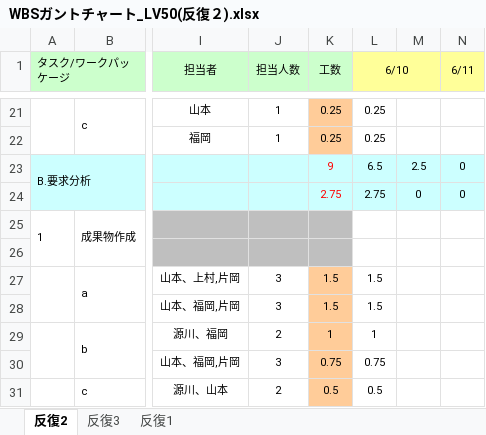
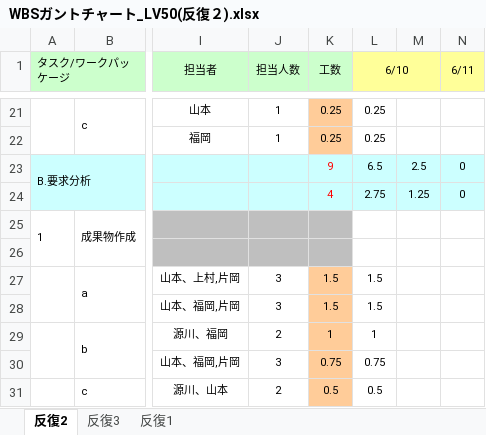
Before and after one commit to s-uemrua/Level50, an Excel workbook: 第二反復/計画/WBSガントチャート_LV50(反復２).xlsx, sheet 反復2, drawn as a sheet; only a part is shown, gaps mark what is left out; values as stored, in another font and other column widths than the file's, no borders; charts and pictures and conditional formats not drawn; the diff covers the shown part only; the diff names each change by its address in the sheet, - before the commit and + after, or states it on an @@ line.

```diff
--- a/第二反復/計画/WBSガントチャート_LV50(反復２).xlsx (sheet 反復2)
+++ b/第二反復/計画/WBSガントチャート_LV50(反復２).xlsx (sheet 反復2)
-K24 (工数): 2.75
+K24 (工数): 4
-M24: 0
+M24: 1.25
```
Also changed, not shown: 6 added rows, 6 removed rows and 8 edited cells elsewhere in this sheet.
